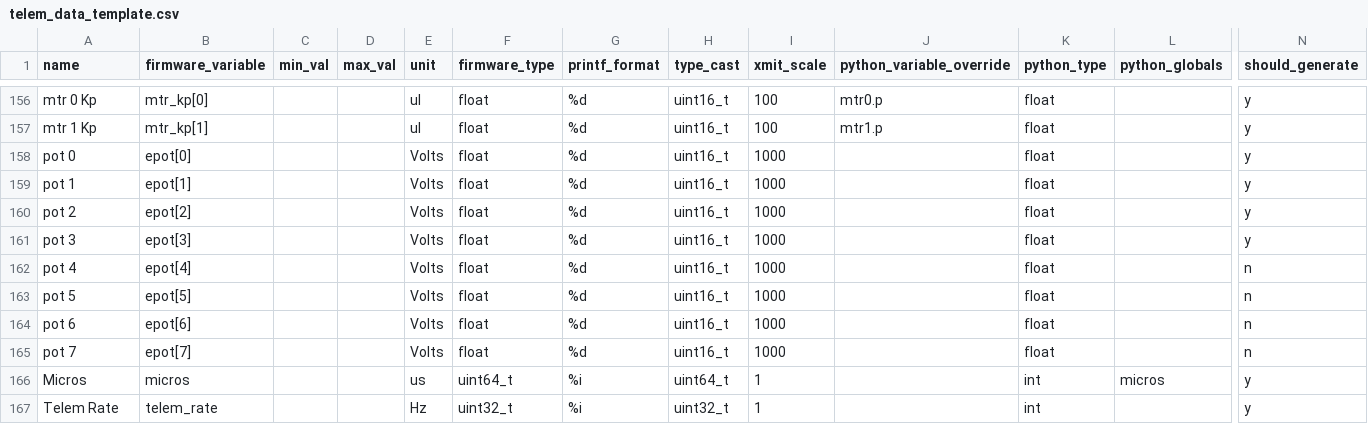
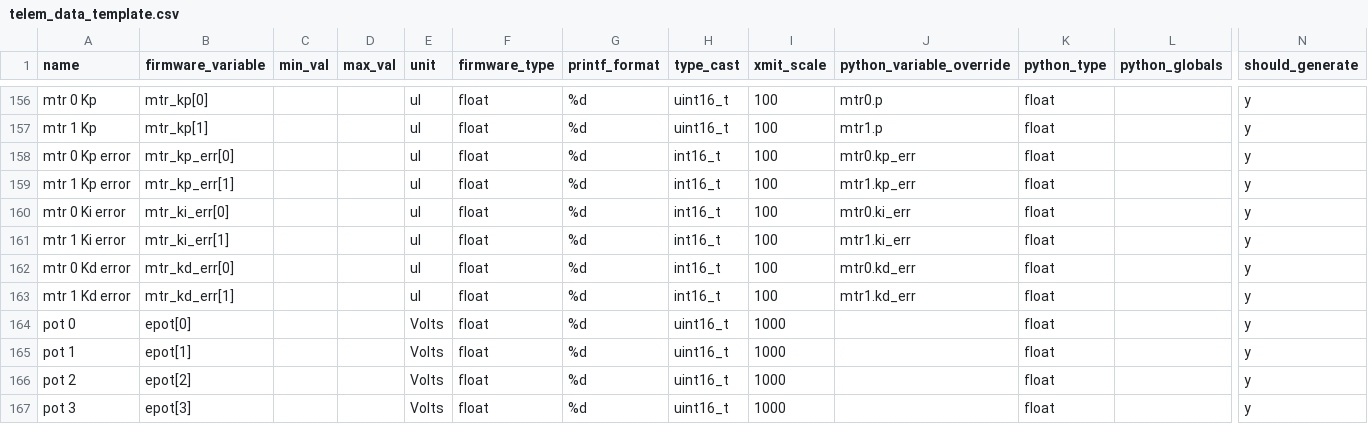
Before and after one commit to nkalan/MASA-firmware-libraries, a CSV file: SerialComms/python/telem_data_template.csv, drawn as a sheet; only a part is shown, gaps mark what is left out; the shorter side is filled out with more unchanged rows; rows hold the shown columns only; the diff names each change by its address in the sheet, - before the commit and + after, or states it on an @@ line.

Commit message:
firmware used for 1-24-21 test

```diff
--- a/SerialComms/python/telem_data_template.csv
+++ b/SerialComms/python/telem_data_template.csv
+row 158: mtr 0 Kp error | mtr_kp_err[0] |  |  | ul | float | %d | int16_t | 100 | mtr0.kp_err | float |  | y
+row 159: mtr 1 Kp error | mtr_kp_err[1] |  |  | ul | float | %d | int16_t | 100 | mtr1.kp_err | float |  | y
+row 160: mtr 0 Ki error | mtr_ki_err[0] |  |  | ul | float | %d | int16_t | 100 | mtr0.ki_err | float |  | y
+row 161: mtr 1 Ki error | mtr_ki_err[1] |  |  | ul | float | %d | int16_t | 100 | mtr1.ki_err | float |  | y
+row 162: mtr 0 Kd error | mtr_kd_err[0] |  |  | ul | float | %d | int16_t | 100 | mtr0.kd_err | float |  | y
+row 163: mtr 1 Kd error | mtr_kd_err[1] |  |  | ul | float | %d | int16_t | 100 | mtr1.kd_err | float |  | y
```
